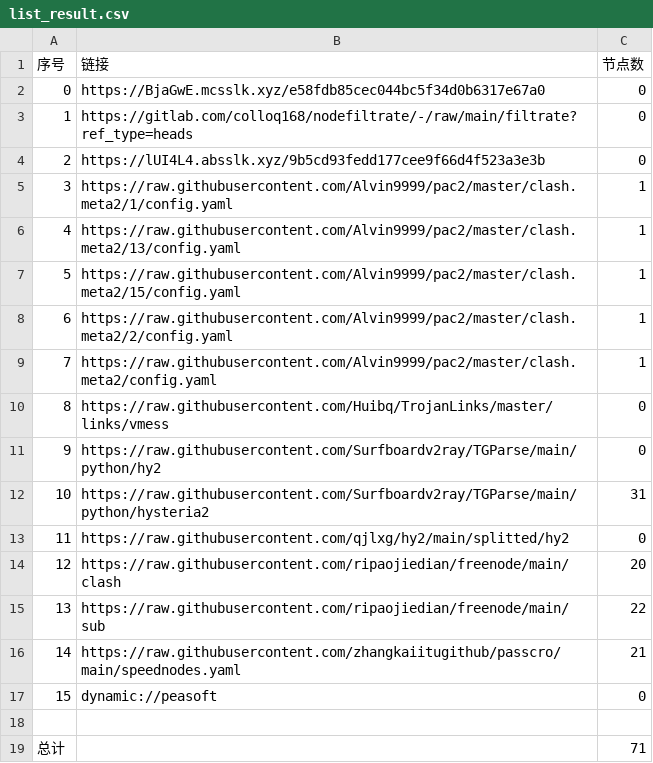
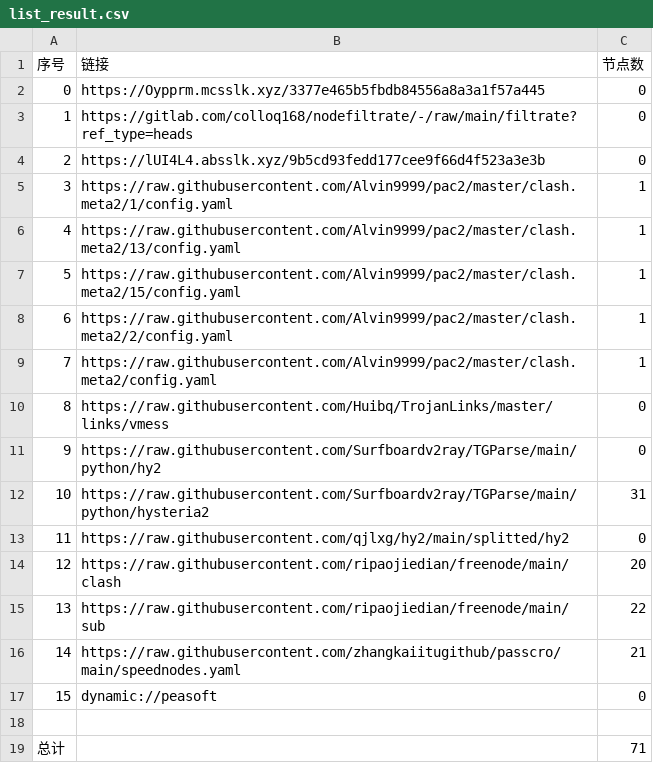
Before and after one commit to akflytiger/AutoMergePublicNodes, a CSV file: list_result.csv, drawn as a sheet.

```diff
--- a/list_result.csv
+++ b/list_result.csv
@@ -1,3 +1,3 @@
 序号,链接,节点数
-0,https://BjaGwE.mcsslk.xyz/e58fdb85cec044bc5f34d0b6317e67a0,0
+0,https://Oypprm.mcsslk.xyz/3377e465b5fbdb84556a8a3a1f57a445,0
 1,https://gitlab.com/colloq168/nodefiltrate/-/raw/main/filtrate?ref_type=heads,0
```
Also changed, not shown: 5 other files.
